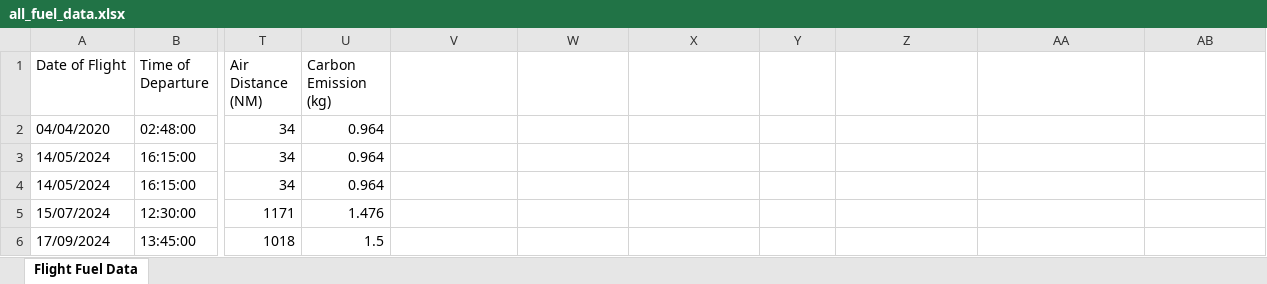
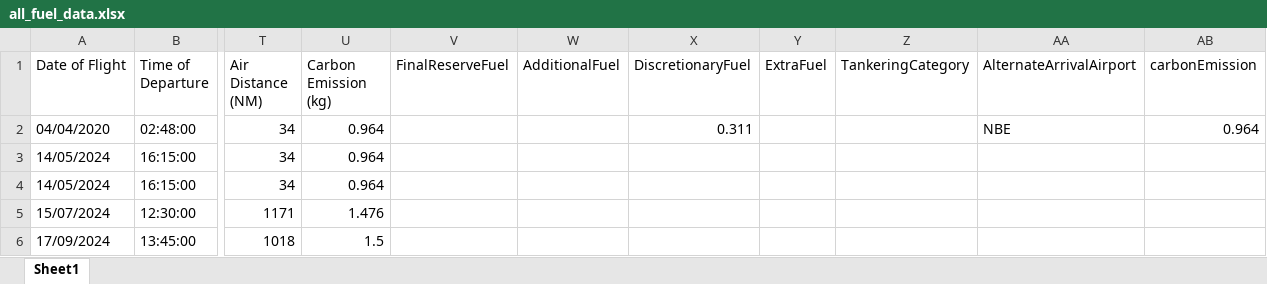
Before and after one commit to Chouroukchaker1/devop, an Excel workbook: PFE/datax/data/all_fuel_data.xlsx, sheet Sheet1, drawn as a sheet; only a part is shown, gaps mark what is left out; values as stored, in another font and other column widths than the file's, no cell formats; the diff names each change by its address in the sheet, - before the commit and + after, or states it on an @@ line.

```diff
--- a/PFE/datax/data/all_fuel_data.xlsx (sheet Sheet1)
+++ b/PFE/datax/data/all_fuel_data.xlsx (sheet Sheet1)
-sheet tab: Flight Fuel Data
+sheet tab: Sheet1
-V1: (empty)
+V1: FinalReserveFuel
-W1: (empty)
+W1: AdditionalFuel
-X1: (empty)
+X1: DiscretionaryFuel
-Y1: (empty)
+Y1: ExtraFuel
-Z1: (empty)
+Z1: TankeringCategory
-AA1: (empty)
+AA1: AlternateArrivalAirport
-AB1: (empty)
+AB1: carbonEmission
-X2 (DiscretionaryFuel): (empty)
+X2 (DiscretionaryFuel): 0.311
-AA2 (AlternateArrivalAirport): (empty)
+AA2 (AlternateArrivalAirport): NBE
-AB2 (carbonEmission): (empty)
+AB2 (carbonEmission): 0.964
```
Also changed, not shown: cell formats, 3 other files.
